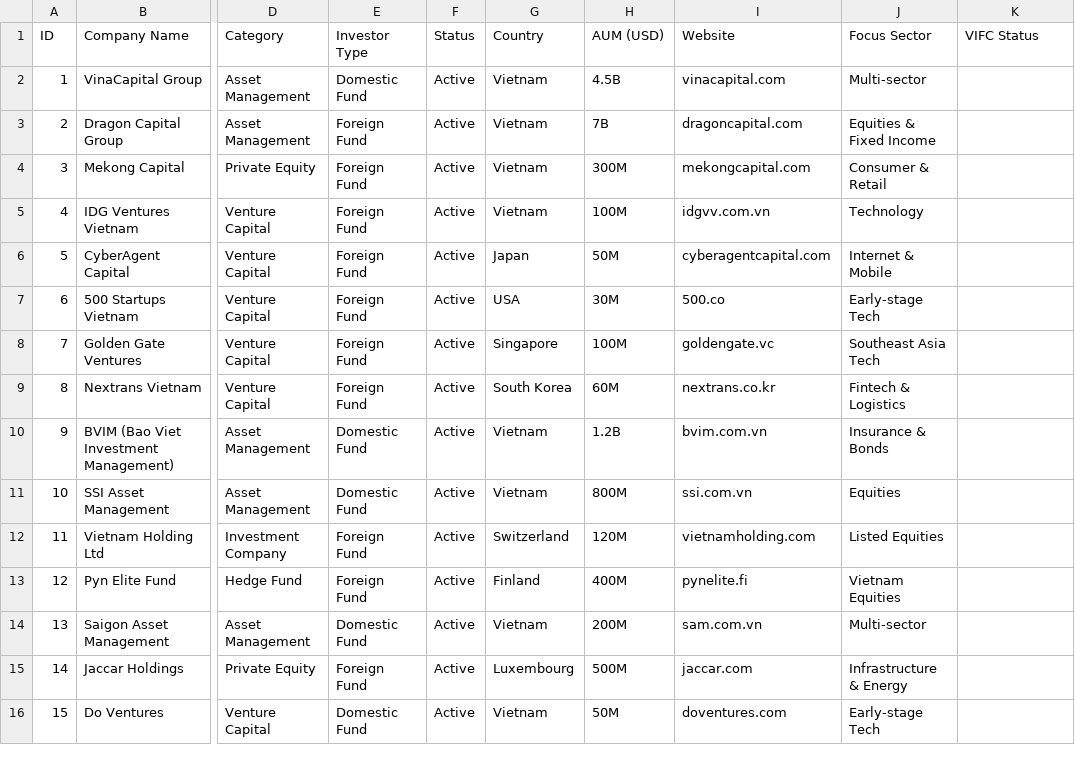
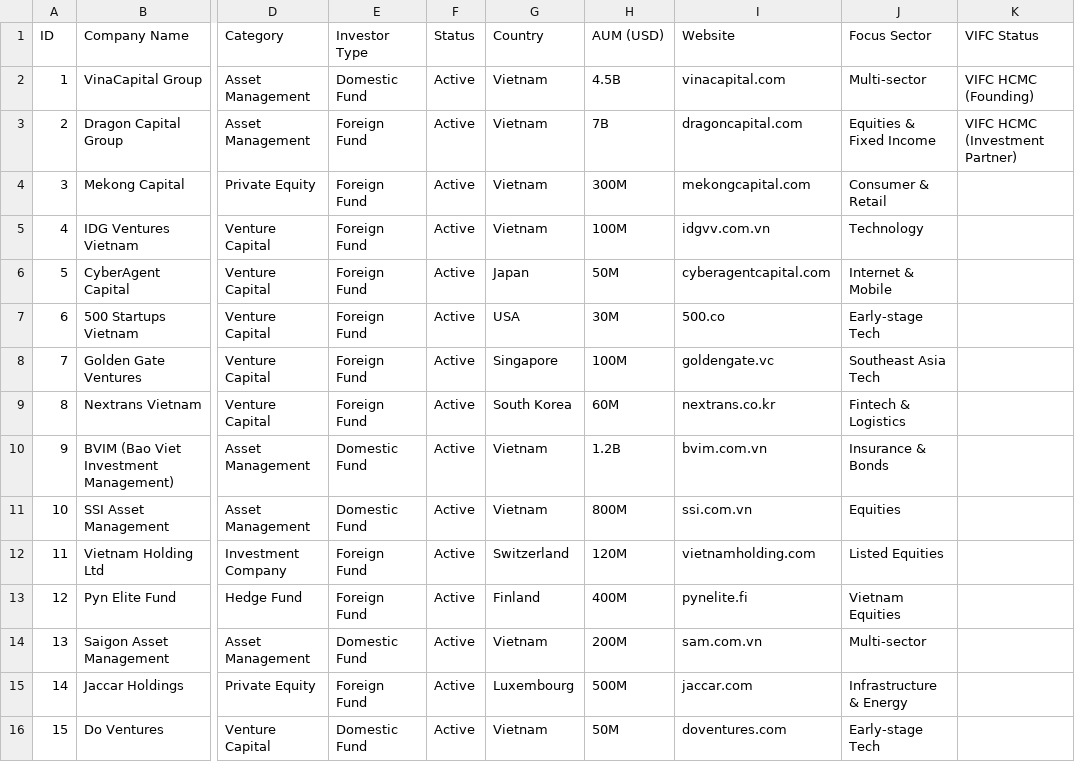
Before and after one commit to oakflowco/vifc-fintech-registry, a CSV file: sample-data/investors.csv, drawn as a sheet; only a part is shown, gaps mark what is left out; the diff names each change by its address in the sheet, - before the commit and + after, or states it on an @@ line.

```diff
--- a/sample-data/investors.csv
+++ b/sample-data/investors.csv
-K2 (VIFC Status): (empty)
+K2 (VIFC Status): VIFC HCMC (Founding)
-K3 (VIFC Status): (empty)
+K3 (VIFC Status): VIFC HCMC (Investment Partner)
```
Also changed, not shown: 11 other files.
